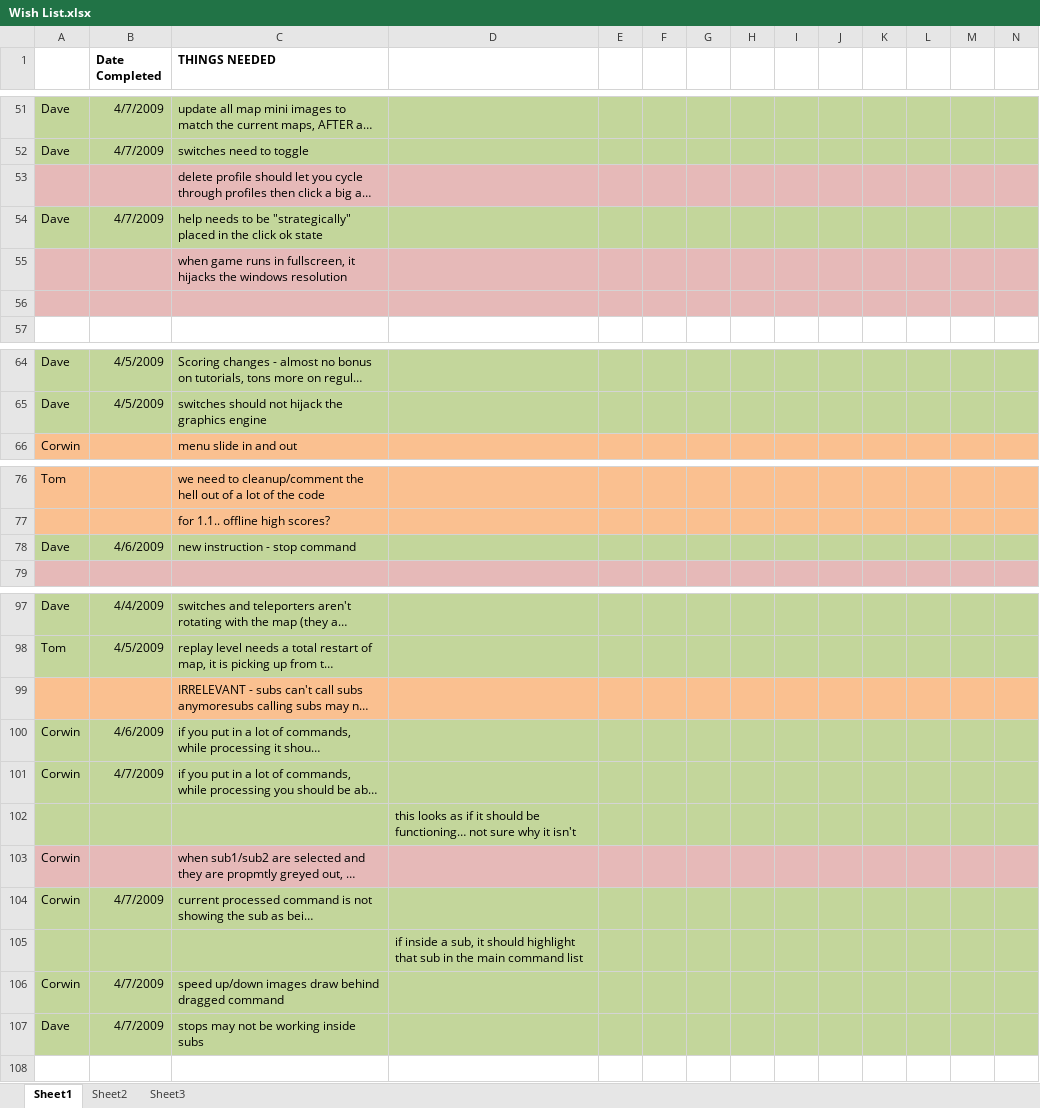
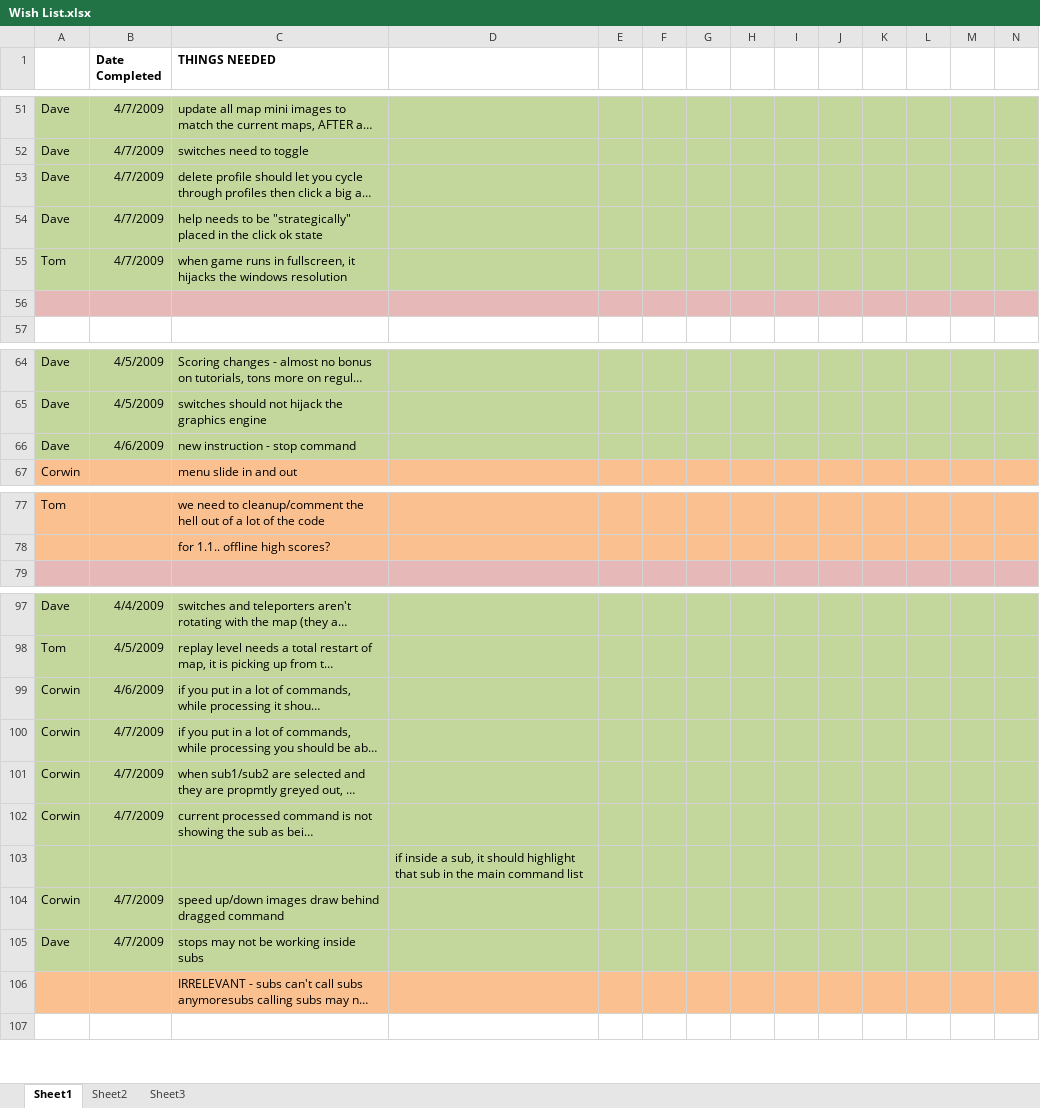
Before and after one commit to CorwinJV/seeautz-projekt1, an Excel workbook: seeautz/Content/Wish List.xlsx, sheet Sheet1, drawn as a sheet; only a part is shown, gaps mark what is left out; long unchanged cells end in …; values as stored, in another font and other column widths than the file's, no borders; removed rows and columns are numbered as before the commit, all else as after; the diff names each change by its address in the sheet, - before the commit and + after, or states it on an @@ line.

```diff
--- a/seeautz/Content/Wish List.xlsx (sheet Sheet1)
+++ b/seeautz/Content/Wish List.xlsx (sheet Sheet1)
-A53: (empty)
+A53: Dave
-A53:N53 fill: #E6B9B8
+A53:N53 fill: #C3D69B
-B53 (Date Completed): (empty)
+B53 (Date Completed): 4/7/2009
-A55: (empty)
+A55: Tom
-A55:N55 fill: #E6B9B8
+A55:N55 fill: #C3D69B
-B55 (Date Completed): (empty)
+B55 (Date Completed): 4/7/2009
@@ row 78 moved to row 66: Dave @@
-row 102:  |  |  | this looks as if it should be functioning… not sure why it isn't
-A101:N101 fill: #E6B9B8
+A101:N101 fill: #C3D69B
-B101 (Date Completed): (empty)
+B101 (Date Completed): 4/7/2009
@@ row 99 moved to row 106: IRRELEVANT - subs can't call subs anymor… @@
```
Also changed, not shown: 4 other files.
